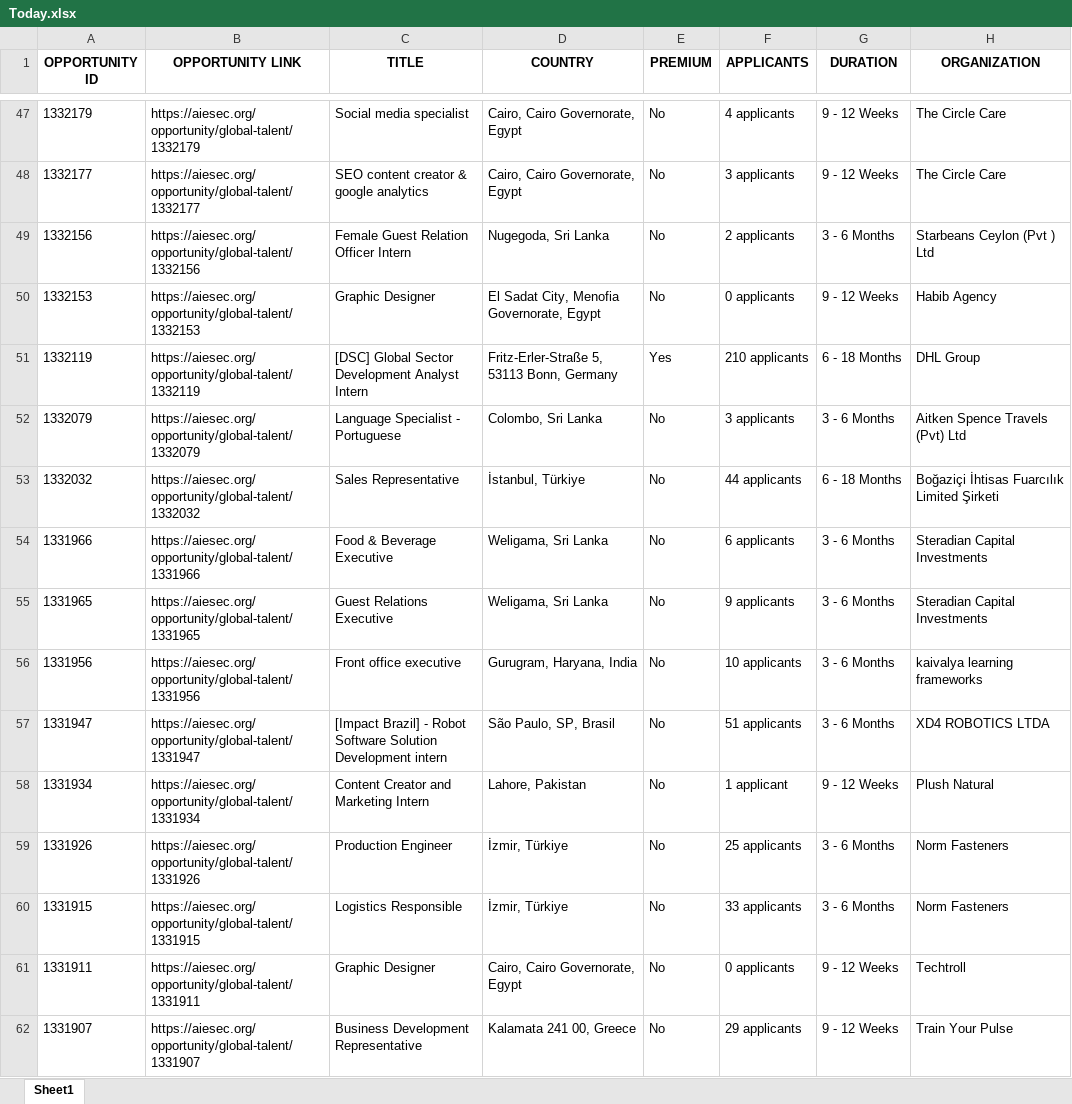
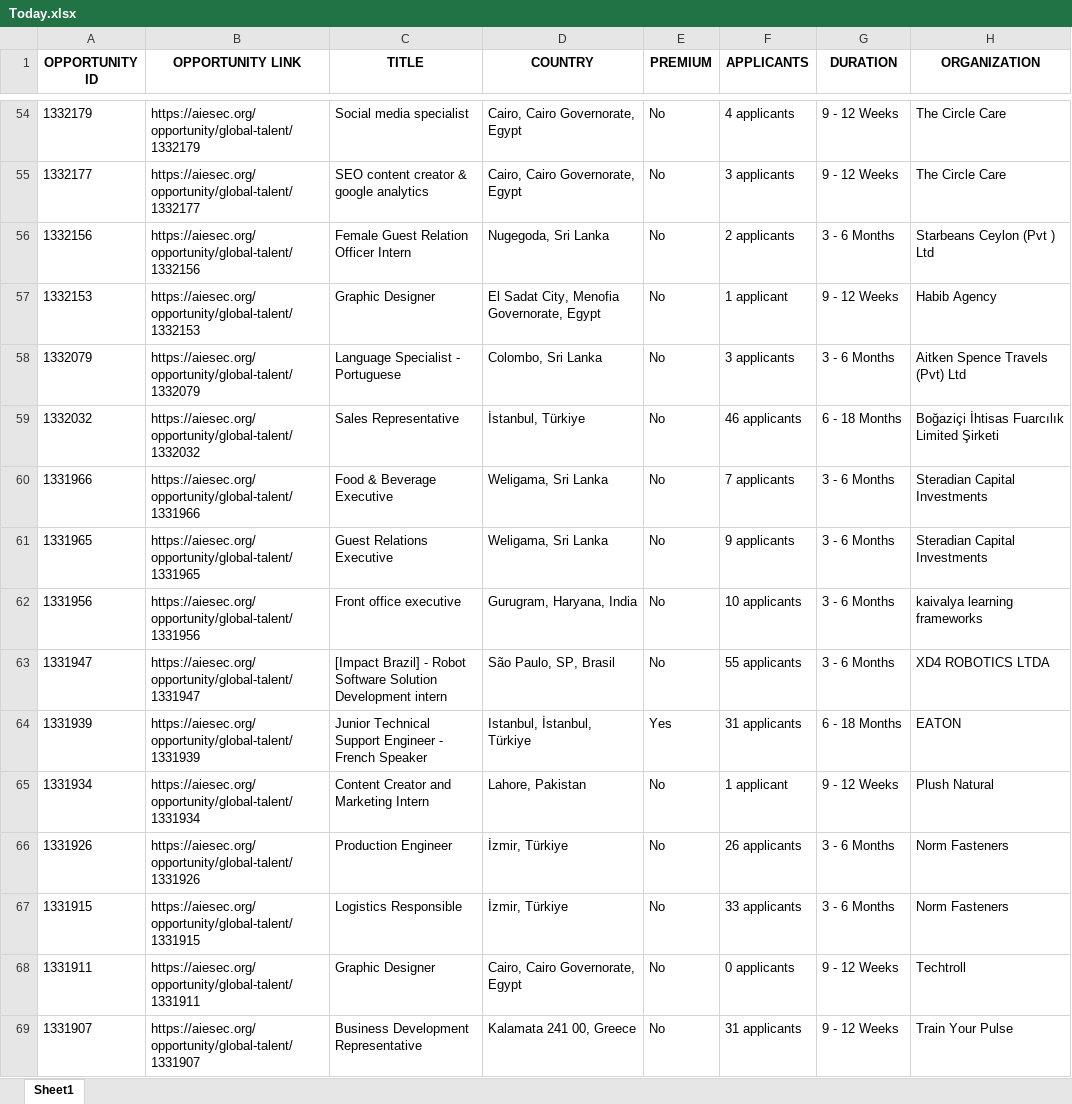
Before and after one commit to IbrahiimHassan/AIESEC_GUC, an Excel workbook: Today.xlsx, sheet Sheet1, drawn as a sheet; only a part is shown, gaps mark what is left out; values as stored, in another font and other column widths than the file's, no borders; removed rows and columns are numbered as before the commit, all else as after; the diff covers the shown part only; the diff names each change by its address in the sheet, - before the commit and + after, or states it on an @@ line.

```diff
--- a/Today.xlsx (sheet Sheet1)
+++ b/Today.xlsx (sheet Sheet1)
-F57 (APPLICANTS): 0 applicants
+F57 (APPLICANTS): 1 applicant
-row 51: 1332119 | https://aiesec.org/opportunity/global-talent/1332119 | [DSC] Global Sector Development Analyst Intern | Fritz-Erler-Straße 5, 53113 Bonn, Germany | Yes | 210 applicants | 6 - 18 Months | DHL Group
-F59 (APPLICANTS): 44 applicants
+F59 (APPLICANTS): 46 applicants
-F60 (APPLICANTS): 6 applicants
+F60 (APPLICANTS): 7 applicants
-F63 (APPLICANTS): 51 applicants
+F63 (APPLICANTS): 55 applicants
+row 64: 1331939 | https://aiesec.org/opportunity/global-talent/1331939 | Junior Technical Support Engineer - French Speaker | Istanbul, İstanbul, Türkiye | Yes | 31 applicants | 6 - 18 Months | EATON
-F66 (APPLICANTS): 25 applicants
+F66 (APPLICANTS): 26 applicants
-F69 (APPLICANTS): 29 applicants
+F69 (APPLICANTS): 31 applicants
```
Also changed, not shown: 15 added rows, 10 removed rows, 1 moved row and 131 edited cells elsewhere in this sheet, New.xlsx, 1 other file.
